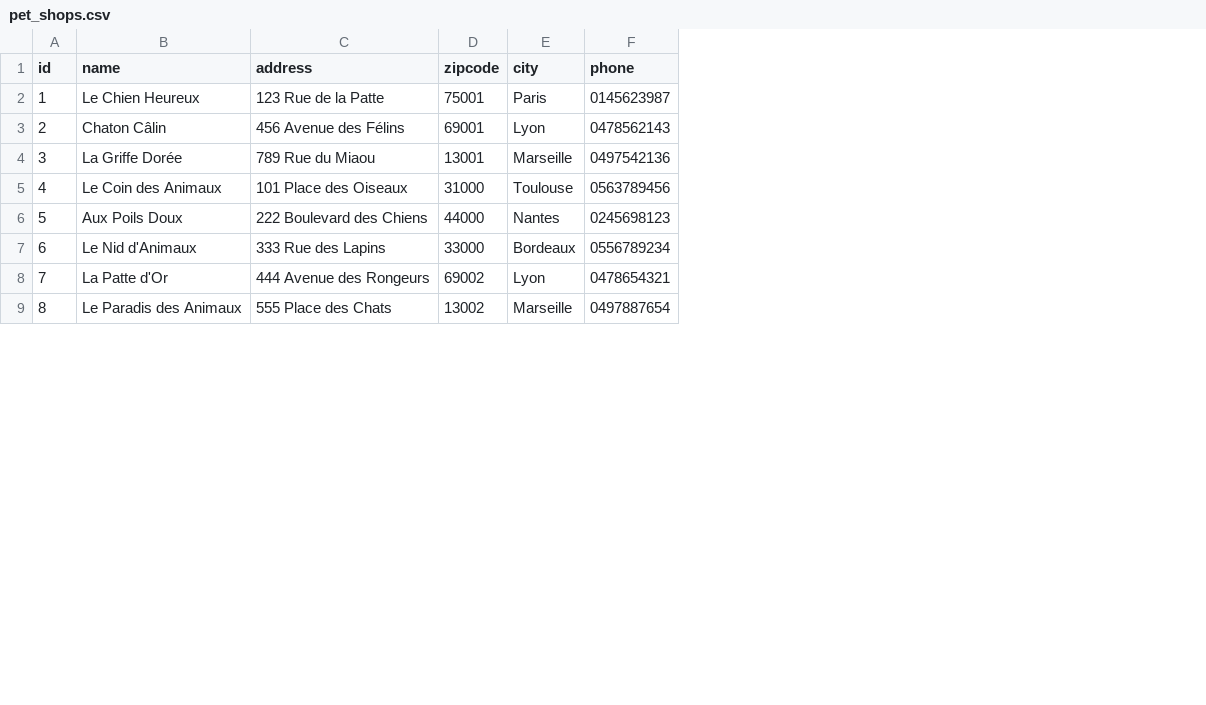
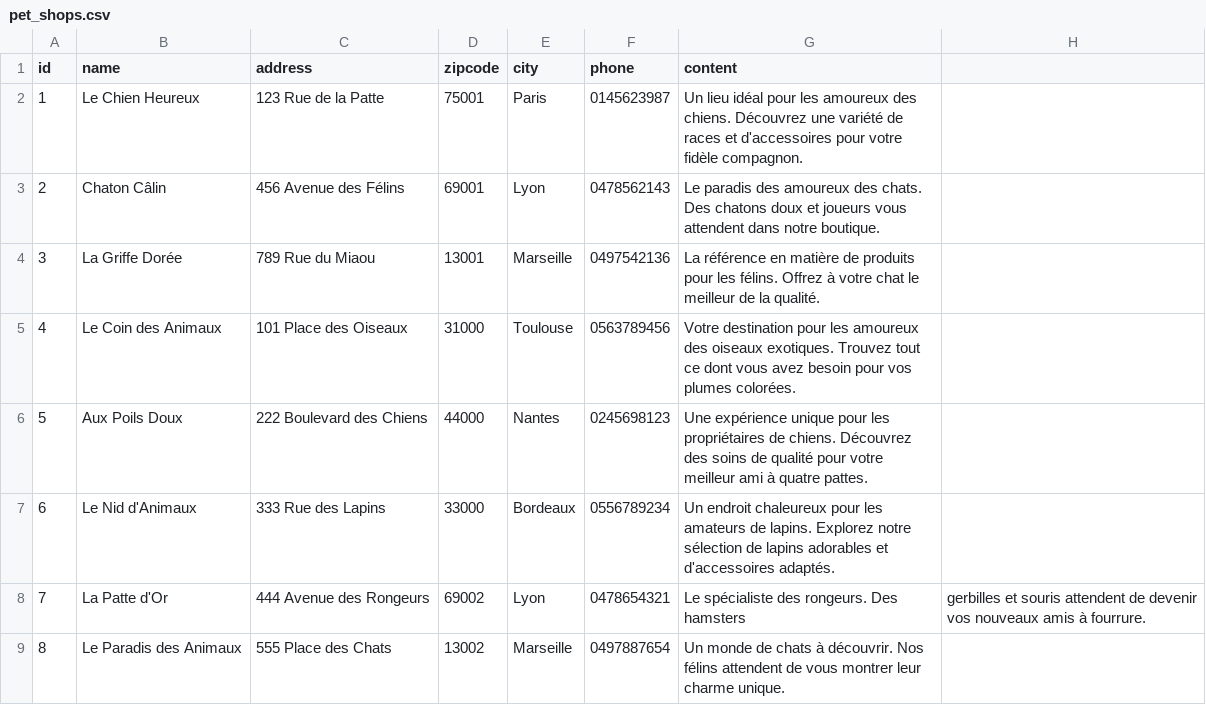
Before and after one commit to PetShop-Projet-Web-Full-Stack/petShopAPI, a CSV file: database/seeders/csvs/pet_shops.csv, drawn as a sheet; only a part is shown; the diff names each change by its address in the sheet, - before the commit and + after, or states it on an @@ line.

Commit message:
Database additions

```diff
--- a/database/seeders/csvs/pet_shops.csv
+++ b/database/seeders/csvs/pet_shops.csv
+column G (content), rows 2-9: Un lieu idéal pour les amoureux des chiens. Découvrez une variété de races et d'accessoires pour votre fidèle compagnon. | Le paradis des amoureux des chats. Des chatons doux et joueurs vous attendent dans notre boutique. | La référence en matière de produits pour les félins. Offrez à votre chat le meilleur de la qualité. | Votre destination pour les amoureux des oiseaux exotiques. Trouvez tout ce dont vous avez besoin pour vos plumes colorées. | Une expérience unique pour les propriétaires de chiens. Découvrez des soins de qualité pour votre meilleur ami à quatre pattes. | Un endroit chaleureux pour les amateurs de lapins. Explorez notre sélection de lapins adorables et d'accessoires adaptés. | Le spécialiste des rongeurs. Des hamsters | Un monde de chats à découvrir. Nos félins attendent de vous montrer leur charme unique.
+column H, row 8: gerbilles et souris attendent de devenir vos nouveaux amis à fourrure.
```
Also changed, not shown: 5 other files.
